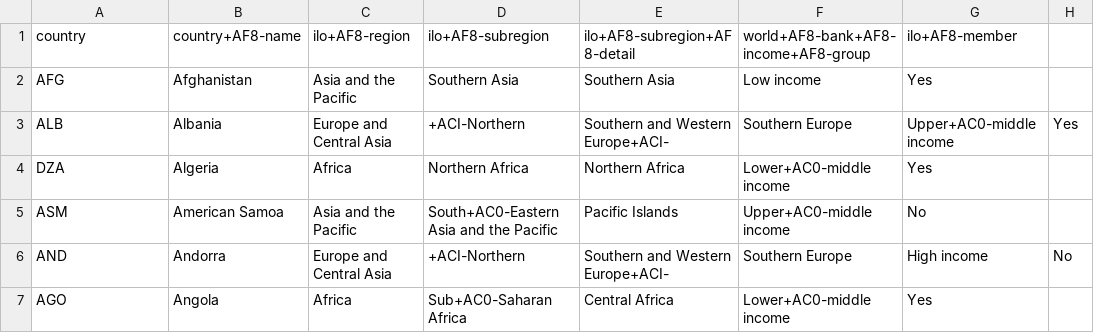
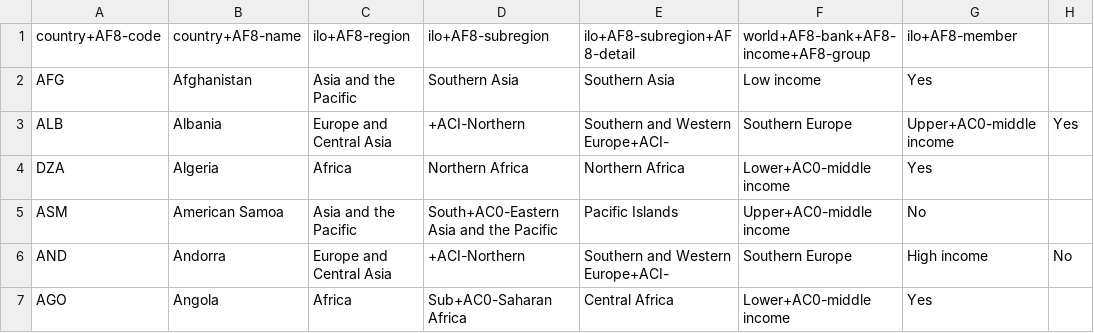
Before and after one commit to ghjulia01/Harvard-PISA-project, a CSV file: Region-subregion-OIT.csv, drawn as a sheet; only a part is shown.

```diff
--- a/Region-subregion-OIT.csv
+++ b/Region-subregion-OIT.csv
@@ -1,2 +1,2 @@
-country,country+AF8-name,ilo+AF8-region,ilo+AF8-subregion,ilo+AF8-subregion+AF8-detail,world+AF8-bank+AF8-income+AF8-group,ilo+AF8-member
+country+AF8-code,country+AF8-name,ilo+AF8-region,ilo+AF8-subregion,ilo+AF8-subregion+AF8-detail,world+AF8-bank+AF8-income+AF8-group,ilo+AF8-member
 AFG,Afghanistan,Asia and the Pacific,Southern Asia,Southern Asia,Low income,Yes
```
Also changed, not shown: UNESCO-Government-expenditure-on-education.csv, 1 other file.
